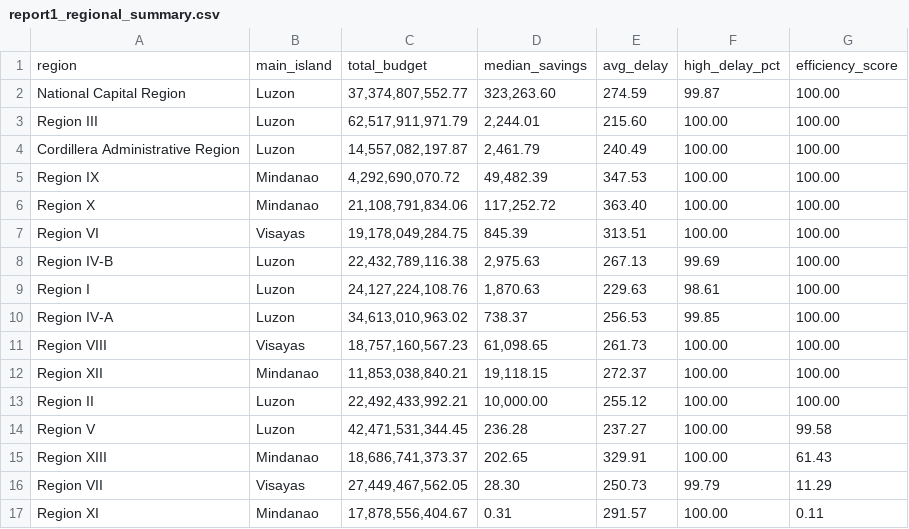
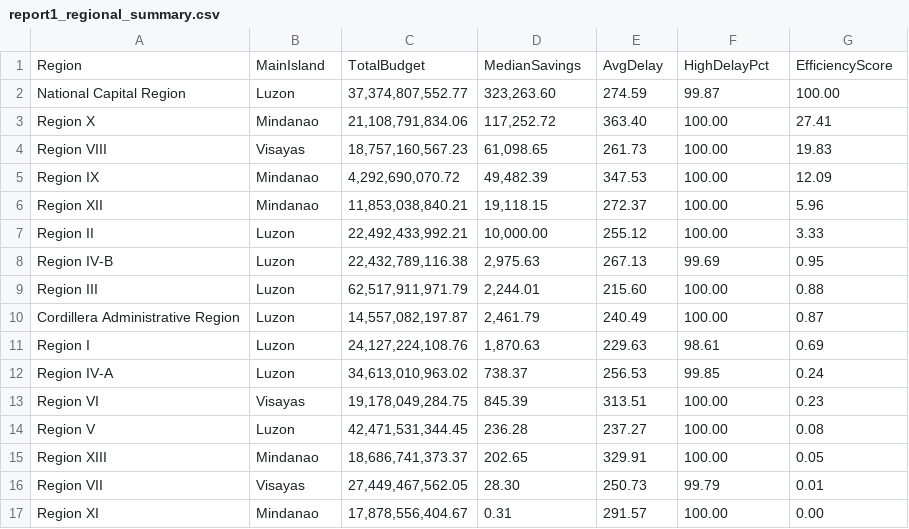
Before and after one commit to zelkim/rust_dpwh, a CSV file: report1_regional_summary.csv, drawn as a sheet.

```diff
--- a/report1_regional_summary.csv
+++ b/report1_regional_summary.csv
@@ -1,17 +1,17 @@
-region,main_island,total_budget,median_savings,avg_delay,high_delay_pct,efficiency_score
+Region,MainIsland,TotalBudget,MedianSavings,AvgDelay,HighDelayPct,EfficiencyScore
 National Capital Region,Luzon,"37,374,807,552.77","323,263.60",274.59,99.87,100.00
-Region III,Luzon,"62,517,911,971.79","2,244.01",215.60,100.00,100.00
-Cordillera Administrative Region,Luzon,"14,557,082,197.87","2,461.79",240.49,100.00,100.00
-Region IX,Mindanao,"4,292,690,070.72","49,482.39",347.53,100.00,100.00
-Region X,Mindanao,"21,108,791,834.06","117,252.72",363.40,100.00,100.00
-Region VI,Visayas,"19,178,049,284.75",845.39,313.51,100.00,100.00
-Region IV-B,Luzon,"22,432,789,116.38","2,975.63",267.13,99.69,100.00
-Region I,Luzon,"24,127,224,108.76","1,870.63",229.63,98.61,100.00
-Region IV-A,Luzon,"34,613,010,963.02",738.37,256.53,99.85,100.00
-Region VIII,Visayas,"18,757,160,567.23","61,098.65",261.73,100.00,100.00
-Region XII,Mindanao,"11,853,038,840.21","19,118.15",272.37,100.00,100.00
-Region II,Luzon,"22,492,433,992.21","10,000.00",255.12,100.00,100.00
-Region V,Luzon,"42,471,531,344.45",236.28,237.27,100.00,99.58
-Region XIII,Mindanao,"18,686,741,373.37",202.65,329.91,100.00,61.43
-Region VII,Visayas,"27,449,467,562.05",28.30,250.73,99.79,11.29
-Region XI,Mindanao,"17,878,556,404.67",0.31,291.57,100.00,0.11
+Region X,Mindanao,"21,108,791,834.06","117,252.72",363.40,100.00,27.41
+Region VIII,Visayas,"18,757,160,567.23","61,098.65",261.73,100.00,19.83
+Region IX,Mindanao,"4,292,690,070.72","49,482.39",347.53,100.00,12.09
+Region XII,Mindanao,"11,853,038,840.21","19,118.15",272.37,100.00,5.96
+Region II,Luzon,"22,492,433,992.21","10,000.00",255.12,100.00,3.33
+Region IV-B,Luzon,"22,432,789,116.38","2,975.63",267.13,99.69,0.95
+Region III,Luzon,"62,517,911,971.79","2,244.01",215.60,100.00,0.88
+Cordillera Administrative Region,Luzon,"14,557,082,197.87","2,461.79",240.49,100.00,0.87
+Region I,Luzon,"24,127,224,108.76","1,870.63",229.63,98.61,0.69
+Region IV-A,Luzon,"34,613,010,963.02",738.37,256.53,99.85,0.24
+Region VI,Visayas,"19,178,049,284.75",845.39,313.51,100.00,0.23
+Region V,Luzon,"42,471,531,344.45",236.28,237.27,100.00,0.08
+Region XIII,Mindanao,"18,686,741,373.37",202.65,329.91,100.00,0.05
+Region VII,Visayas,"27,449,467,562.05",28.30,250.73,99.79,0.01
+Region XI,Mindanao,"17,878,556,404.67",0.31,291.57,100.00,0.00
```
Also changed, not shown: report2_contractor_ranking.csv, report3_annual_trends.csv, 7 other files.
